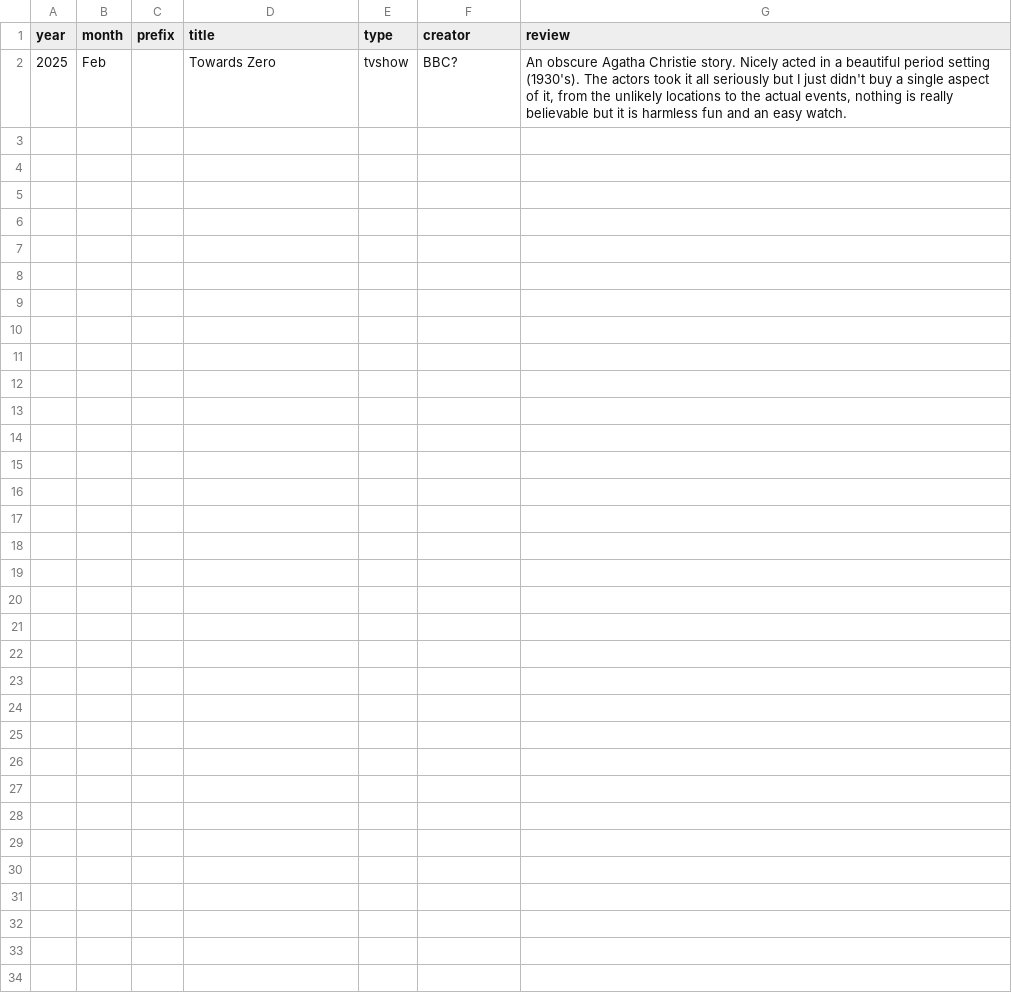
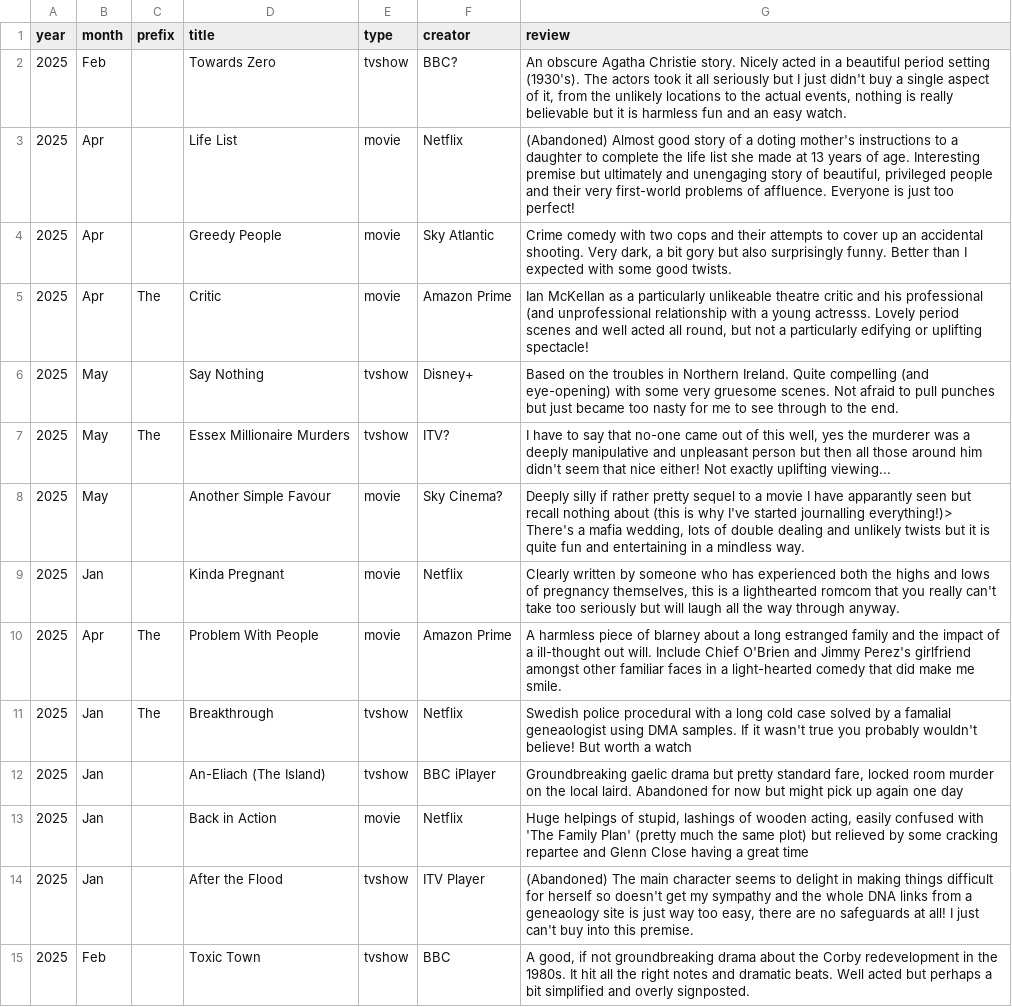
Before and after one commit to karlwilcox/website-build, a CSV file: _data/shorts/shorts02.csv, drawn as a sheet.

Commit message:
reviews and some minor fixes

```diff
--- a/_data/shorts/shorts02.csv
+++ b/_data/shorts/shorts02.csv
@@ -2 +2,14 @@ year,month,prefix,title,type,creator,review
 2025,Feb,,"Towards Zero",tvshow,BBC?,"An obscure Agatha Christie story. Nicely acted in a beautiful period setting (1930's). The actors took it all seriously but I just didn't buy a single aspect of it, from the unlikely locations to the actual events, nothing is really believable but it is harmless fun and an easy watch."
+2025,Apr,,"Life List",movie,Netflix,"(Abandoned) Almost good story of a doting mother's instructions to a daughter to complete the life list she made at 13 years of age. Interesting premise but ultimately and unengaging story of beautiful, privileged people and their very first-world problems of affluence. Everyone is just too perfect!"
+2025,Apr,,Greedy People,movie,Sky Atlantic,"Crime comedy with two cops and their attempts to cover up an accidental shooting. Very dark, a bit gory but also surprisingly funny. Better than I expected with some good twists."
+2025,Apr,The,Critic,movie,Amazon Prime,"Ian McKellan as a particularly unlikeable theatre critic and his professional (and unprofessional relationship with a young actresss. Lovely period scenes and well acted all round, but not a particularly edifying or uplifting spectacle!"
+2025,May,,Say Nothing,tvshow,Disney+,"Based on the troubles in Northern Ireland. Quite compelling (and eye-opening) with some very gruesome scenes. Not afraid to pull punches but just became too nasty for me to see through to the end."
+2025,May,The,Essex Millionaire Murders,tvshow,ITV?,"I have to say that no-one came out of this well, yes the murderer was a deeply manipulative and unpleasant person but then all those around him didn't seem that nice either! Not exactly uplifting viewing..."
+2025,May,,Another Simple Favour,movie,Sky Cinema?,"Deeply silly if rather pretty sequel to a movie I have apparantly seen but recall nothing about (this is why I've started journalling everything!)> There's a mafia wedding, lots of double dealing and unlikely twists but it is quite fun and entertaining in a mindless way."
+2025,Jan,,Kinda Pregnant,movie,Netflix,"Clearly written by someone who has experienced both the highs and lows of pregnancy themselves, this is a lighthearted romcom that you really can't take too seriously but will laugh all the way through anyway."
+2025,Apr,The,Problem With People,movie,Amazon Prime,"A harmless piece of blarney about a long estranged family and the impact of a ill-thought out will. Include Chief O'Brien and Jimmy Perez's girlfriend amongst other familiar faces in a light-hearted comedy that did make me smile."
+2025,Jan,The,Breakthrough,tvshow,Netflix,"Swedish police procedural with a long cold case solved by a famalial geneaologist using DMA samples. If it wasn't true you probably wouldn't believe! But worth a watch"
+2025,Jan,,An-Eliach (The Island),tvshow,BBC iPlayer,"Groundbreaking gaelic drama but pretty standard fare, locked room murder on the local laird. Abandoned for now but might pick up again one day"
+2025,Jan,,Back in Action,movie,Netflix,"Huge helpings of stupid, lashings of wooden acting, easily confused with 'The Family Plan' (pretty much the same plot) but relieved by some cracking repartee and Glenn Close having a great time"
+2025,Jan,,After the Flood,tvshow,ITV Player,"(Abandoned) The main character seems to delight in making things difficult for herself so doesn't get my sympathy and the whole DNA links from a geneaology site is just way too easy, there are no safeguards at all! I just can't buy into this premise."
+2025,Feb,,Toxic Town,tvshow,BBC,"A good, if not groundbreaking drama about the Corby redevelopment in the 1980s. It hit all the right notes and dramatic beats. Well acted but perhaps a bit simplified and overly signposted."
```
Also changed, not shown: _data/shorts/shorts01.csv, 21 other files.
